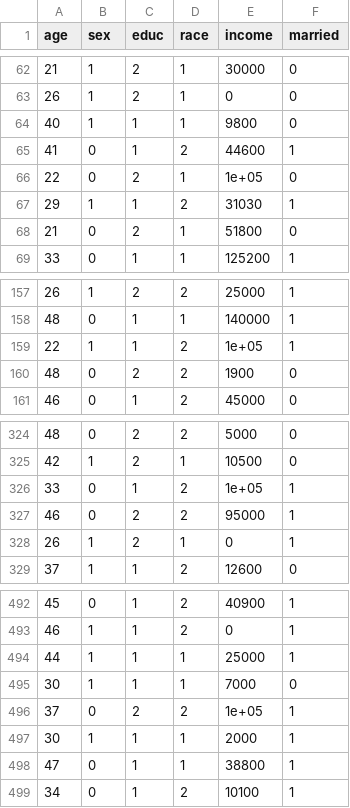
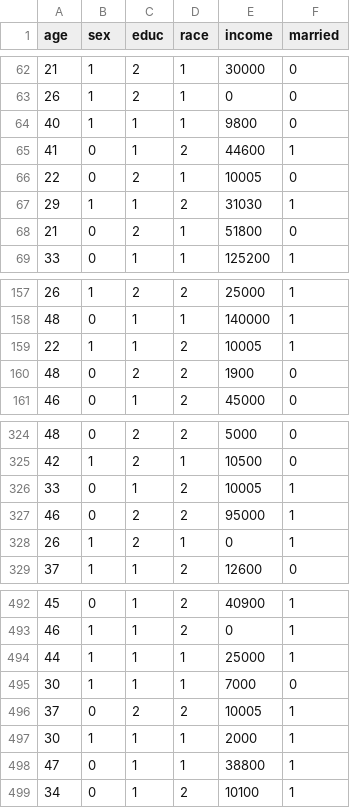
Before and after one commit to opendp/smartnoise-samples, a CSV file: presentation/data/simplified_synthetic_pums_500.csv, drawn as a sheet; only a part is shown, gaps mark what is left out.

Commit message:
Fix types to use int on income

```diff
--- a/presentation/data/simplified_synthetic_pums_500.csv
+++ b/presentation/data/simplified_synthetic_pums_500.csv
@@ -65,3 +65,3 @@ age,sex,educ,race,income,married
 41,0,1,2,44600,1
-22,0,2,1,1e+05,0
+22,0,2,1,10005,0
 29,1,1,2,31030,1
@@ -158,3 +158,3 @@ age,sex,educ,race,income,married
 48,0,1,1,140000,1
-22,1,1,2,1e+05,1
+22,1,1,2,10005,1
 48,0,2,2,1900,0
@@ -325,3 +325,3 @@ age,sex,educ,race,income,married
 42,1,2,1,10500,0
-33,0,1,2,1e+05,1
+33,0,1,2,10005,1
 46,0,2,2,95000,1
@@ -495,3 +495,3 @@ age,sex,educ,race,income,married
 30,1,1,1,7000,0
-37,0,2,2,1e+05,1
+37,0,2,2,10005,1
 30,1,1,1,2000,1
```
Also changed, not shown: 1 other file.
